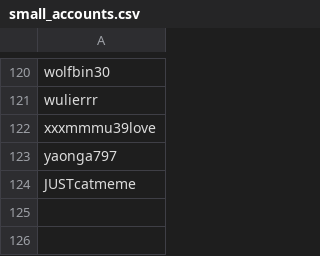
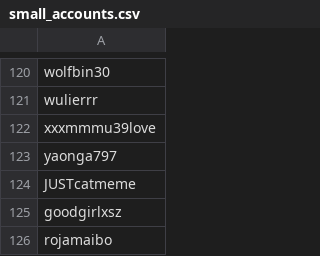
Before and after one commit to goodrichnikolas/twitter, a CSV file: small_accounts.csv, drawn as a sheet; only a part is shown, gaps mark what is left out; the diff names each change by its address in the sheet, - before the commit and + after, or states it on an @@ line.

```diff
--- a/small_accounts.csv
+++ b/small_accounts.csv
+row 125: goodgirlxsz
+row 126: rojamaibo
```
Also changed, not shown: 5 other files.
